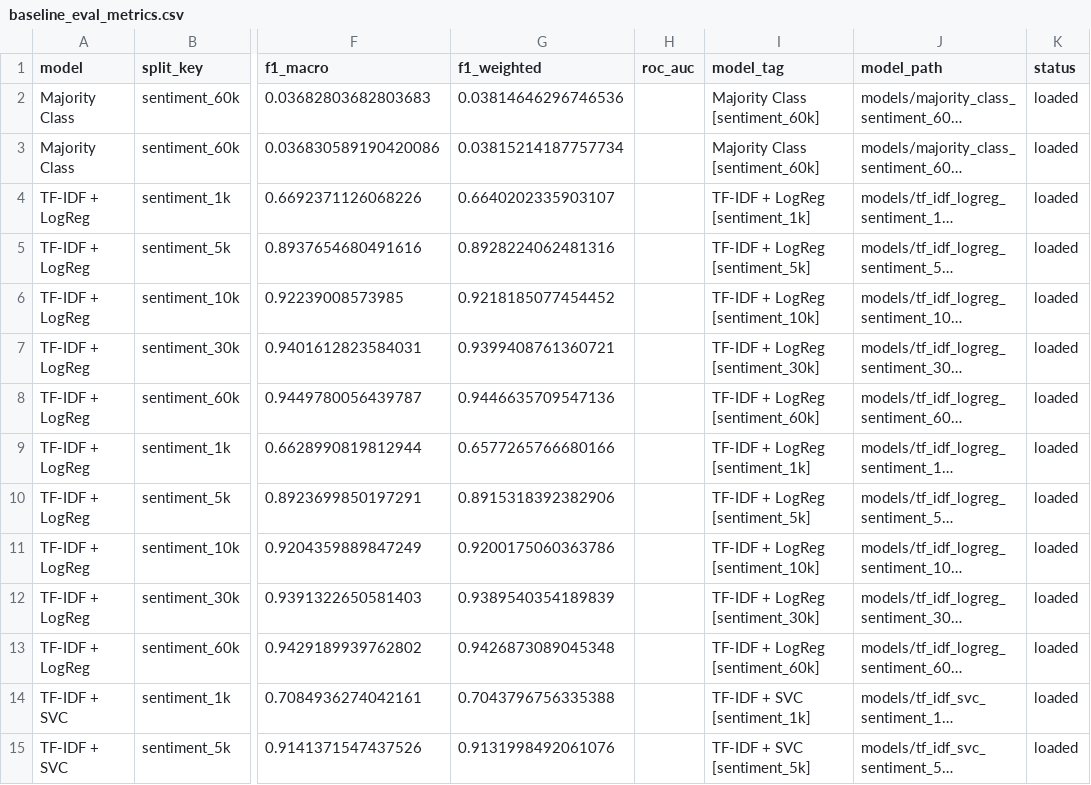
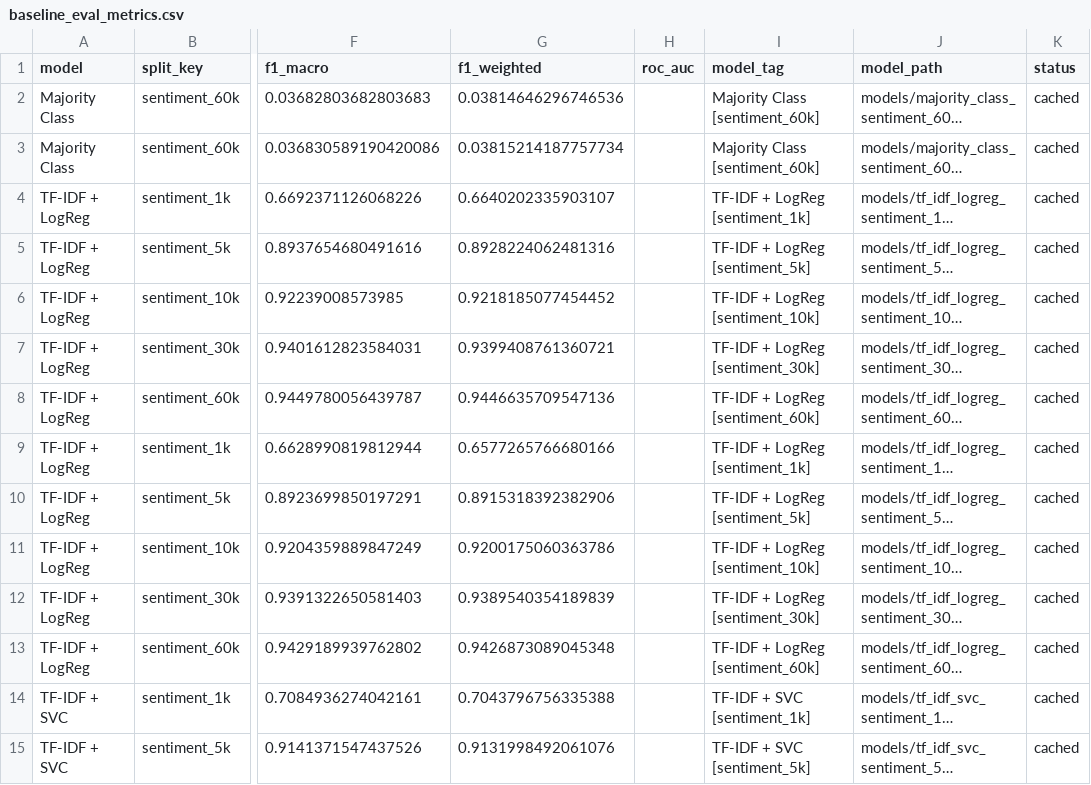
Before and after one commit to boblaros/mago-text-scoring, a CSV file: sentiment/outputs/metrics/baseline_eval_metrics.csv, drawn as a sheet; only a part is shown, gaps mark what is left out; long unchanged cells end in …; the diff covers the shown part only; the diff names each change by its address in the sheet, - before the commit and + after, or states it on an @@ line.

```diff
--- a/sentiment/outputs/metrics/baseline_eval_metrics.csv
+++ b/sentiment/outputs/metrics/baseline_eval_metrics.csv
-K2:K15 (status): loaded
+K2:K15 (status): cached
```
Also changed, not shown: 18 edited cells elsewhere in this file, 22 other files.
